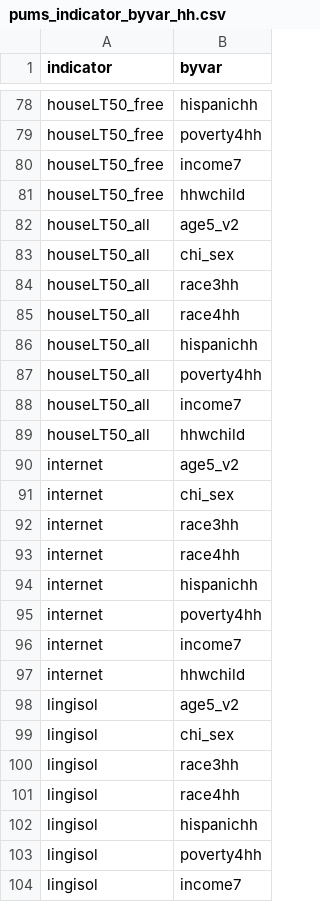
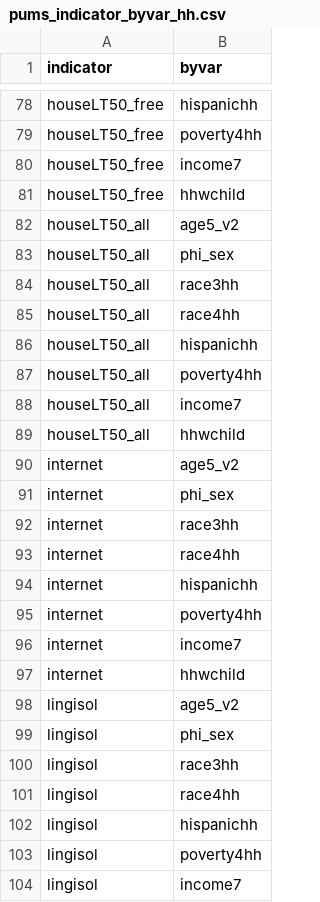
Before and after one commit to jason-thompson/mcrads, a CSV file: ref/pums_indicator_byvar_hh.csv, drawn as a sheet; only a part is shown, gaps mark what is left out.

```diff
--- a/ref/pums_indicator_byvar_hh.csv
+++ b/ref/pums_indicator_byvar_hh.csv
@@ -82,3 +82,3 @@ houseLT50_free,hhwchild
 houseLT50_all,age5_v2
-houseLT50_all,chi_sex
+houseLT50_all,phi_sex
 houseLT50_all,race3hh
@@ -90,3 +90,3 @@ houseLT50_all,hhwchild
 internet,age5_v2
-internet,chi_sex
+internet,phi_sex
 internet,race3hh
@@ -98,3 +98,3 @@ internet,hhwchild
 lingisol,age5_v2
-lingisol,chi_sex
+lingisol,phi_sex
 lingisol,race3hh
```
Also changed, not shown: ref/pums_indicator_byvar_person.csv, ref/pums_indicator_xtabs_person.csv.
